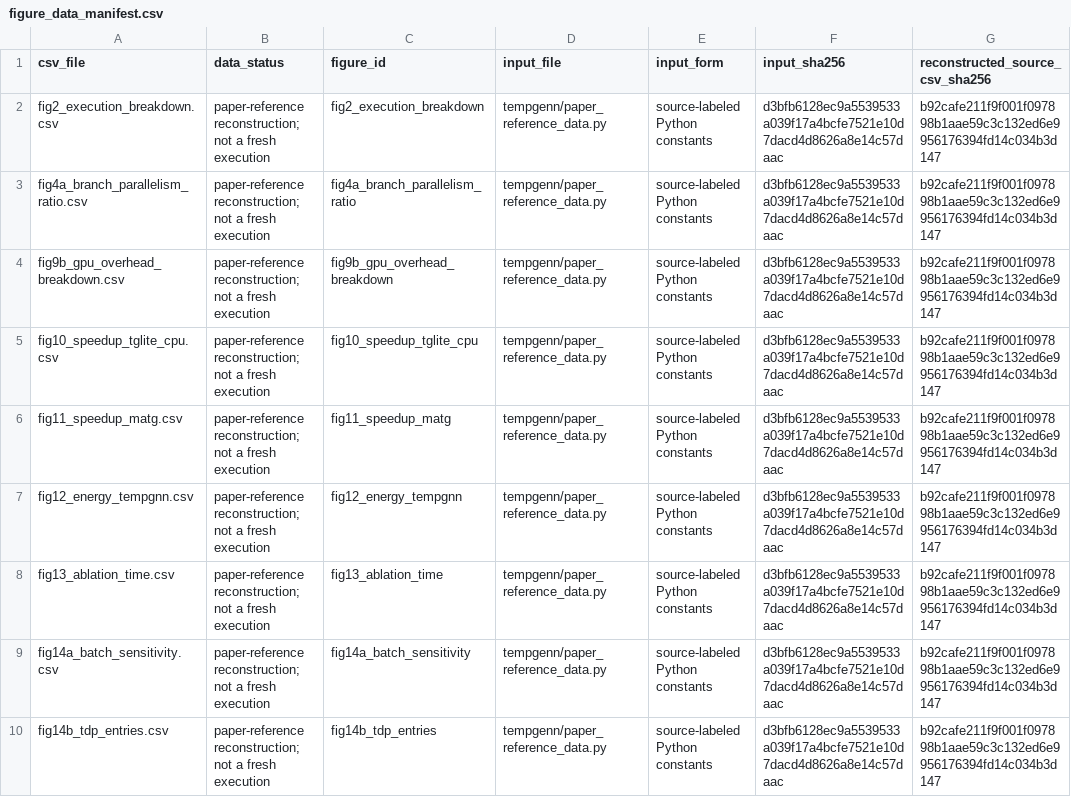
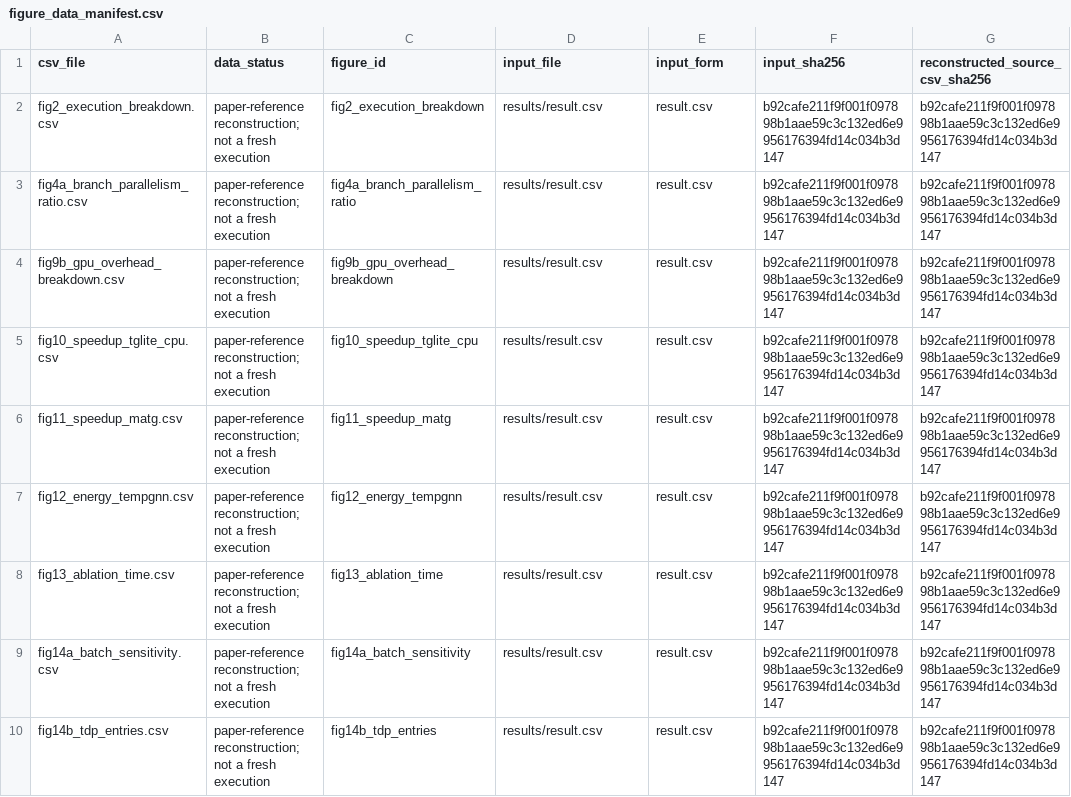
Before and after one commit to TempGNN-Program/TempGNN, a CSV file: results/paper_reproduction/figure_data_manifest.csv, drawn as a sheet; only a part is shown; the diff names each change by its address in the sheet, - before the commit and + after, or states it on an @@ line.

Commit message:
Simplify AD and AE reproduction guidance

```diff
--- a/results/paper_reproduction/figure_data_manifest.csv
+++ b/results/paper_reproduction/figure_data_manifest.csv
-D2:D10 (input_file): tempgenn/paper_reference_data.py
+D2:D10 (input_file): results/result.csv
-E2:E10 (input_form): source-labeled Python constants
+E2:E10 (input_form): result.csv
-F2:F10 (input_sha256): d3bfb6128ec9a5539533a039f17a4bcfe7521e10d7dacd4d8626a8e14c57daac
+F2:F10 (input_sha256): b92cafe211f9f001f097898b1aae59c3c132ed6e9956176394fd14c034b3d147
```
Also changed, not shown: 29 other files.
